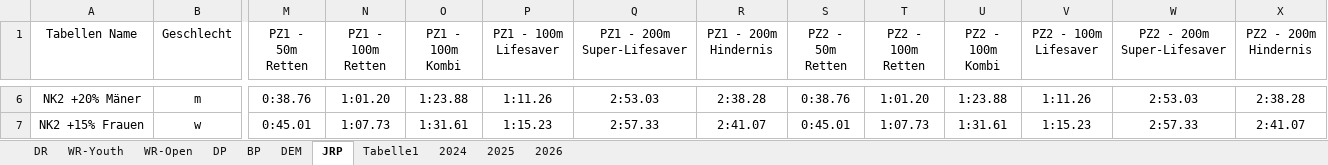
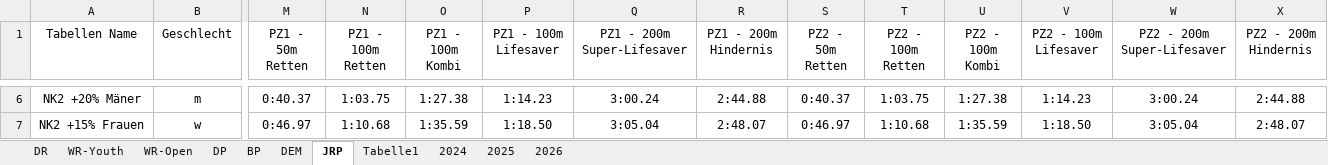
Before and after one commit to jp-gnad/Lifesaving_Baden, an Excel workbook: web/utilities/records_kriterien.xlsx, sheet JRP, drawn as a sheet; only a part is shown, gaps mark what is left out; values as stored, in another font and other column widths than the file's, no borders; table styles not drawn; the diff covers the shown part only; the diff names each change by its address in the sheet, - before the commit and + after, or states it on an @@ line.

```diff
--- a/web/utilities/records_kriterien.xlsx (sheet JRP)
+++ b/web/utilities/records_kriterien.xlsx (sheet JRP)
-M6 (PZ1 - 50m Retten): 0:38.76
+M6 (PZ1 - 50m Retten): 0:40.37
-N6 (PZ1 - 100m Retten): 1:01.20
+N6 (PZ1 - 100m Retten): 1:03.75
-O6 (PZ1 - 100m Kombi): 1:23.88
+O6 (PZ1 - 100m Kombi): 1:27.38
-P6 (PZ1 - 100m Lifesaver): 1:11.26
+P6 (PZ1 - 100m Lifesaver): 1:14.23
-Q6 (PZ1 - 200m Super-Lifesaver): 2:53.03
+Q6 (PZ1 - 200m Super-Lifesaver): 3:00.24
-R6 (PZ1 - 200m Hindernis): 2:38.28
+R6 (PZ1 - 200m Hindernis): 2:44.88
-S6 (PZ2 - 50m Retten): 0:38.76
+S6 (PZ2 - 50m Retten): 0:40.37
-T6 (PZ2 - 100m Retten): 1:01.20
+T6 (PZ2 - 100m Retten): 1:03.75
-U6 (PZ2 - 100m Kombi): 1:23.88
+U6 (PZ2 - 100m Kombi): 1:27.38
-V6 (PZ2 - 100m Lifesaver): 1:11.26
+V6 (PZ2 - 100m Lifesaver): 1:14.23
-W6 (PZ2 - 200m Super-Lifesaver): 2:53.03
+W6 (PZ2 - 200m Super-Lifesaver): 3:00.24
-X6 (PZ2 - 200m Hindernis): 2:38.28
+X6 (PZ2 - 200m Hindernis): 2:44.88
-M7 (PZ1 - 50m Retten): 0:45.01
+M7 (PZ1 - 50m Retten): 0:46.97
-N7 (PZ1 - 100m Retten): 1:07.73
+N7 (PZ1 - 100m Retten): 1:10.68
-O7 (PZ1 - 100m Kombi): 1:31.61
+O7 (PZ1 - 100m Kombi): 1:35.59
-P7 (PZ1 - 100m Lifesaver): 1:15.23
+P7 (PZ1 - 100m Lifesaver): 1:18.50
-Q7 (PZ1 - 200m Super-Lifesaver): 2:57.33
+Q7 (PZ1 - 200m Super-Lifesaver): 3:05.04
-R7 (PZ1 - 200m Hindernis): 2:41.07
+R7 (PZ1 - 200m Hindernis): 2:48.07
-S7 (PZ2 - 50m Retten): 0:45.01
+S7 (PZ2 - 50m Retten): 0:46.97
-T7 (PZ2 - 100m Retten): 1:07.73
+T7 (PZ2 - 100m Retten): 1:10.68
-U7 (PZ2 - 100m Kombi): 1:31.61
+U7 (PZ2 - 100m Kombi): 1:35.59
-V7 (PZ2 - 100m Lifesaver): 1:15.23
+V7 (PZ2 - 100m Lifesaver): 1:18.50
-W7 (PZ2 - 200m Super-Lifesaver): 2:57.33
+W7 (PZ2 - 200m Super-Lifesaver): 3:05.04
-X7 (PZ2 - 200m Hindernis): 2:41.07
+X7 (PZ2 - 200m Hindernis): 2:48.07
```
Also changed, not shown: 48 edited cells elsewhere in this sheet, sheet Tabelle1.
